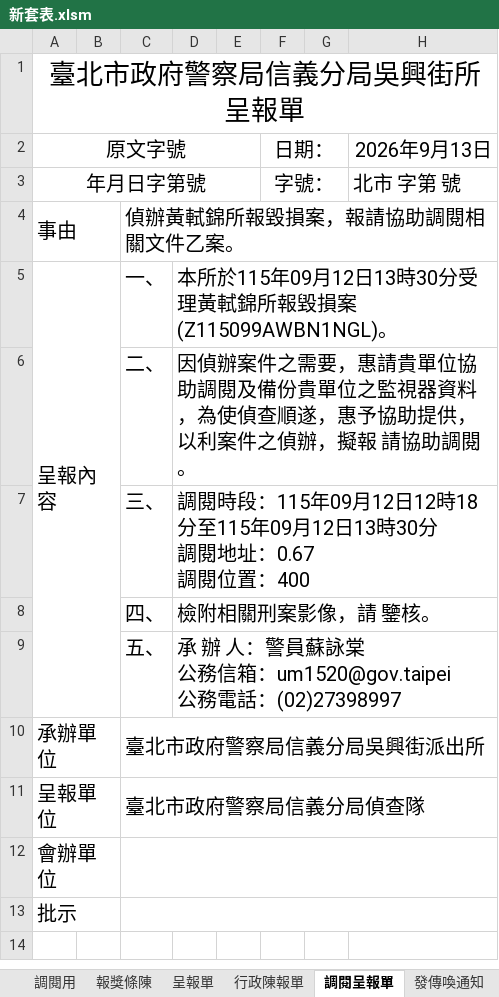
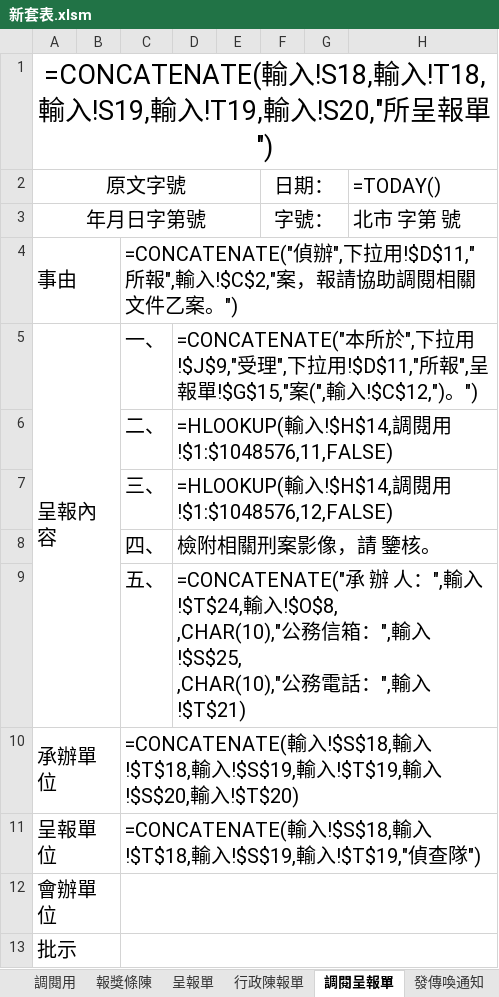
Before and after one commit to yungtang20/judicial2, an Excel workbook: 新套表.xlsm, sheet 調閱呈報單, drawn as a sheet; values as stored, in another font and other column widths than the file's, no borders; formulas without a stored value are shown as written; ↵ is a line break in a cell; the diff names each change by its address in the sheet, - before the commit and + after, or states it on an @@ line.

```diff
--- a/新套表.xlsm (sheet 調閱呈報單)
+++ b/新套表.xlsm (sheet 調閱呈報單)
-A1: 臺北市政府警察局信義分局吳興街所呈報單
+A1: =CONCATENATE(輸入!S18,輸入!T18,輸入!S19,輸入!T19,輸入!S20,"所呈報單")
-H2: 2026年9月13日
+H2: =TODAY()
-C4: 偵辦黃軾錦所報毀損案，報請協助調閱相關文件乙案。
+C4: =CONCATENATE("偵辦",下拉用!$D$11,"所報",輸入!$C$2,"案，報請協助調閱相關文件乙案。")
-D5: 本所於115年09月12日13時30分受理黃軾錦所報毀損案(Z115099AWBN1NGL)。
+D5: =CONCATENATE("本所於",下拉用!$J$9,"受理",下拉用!$D$11,"所報",呈報單!$G$15,"案(",輸入!$C$12,")。")
-D6: 因偵辦案件之需要，惠請貴單位協助調閱及備份貴單位之監視器資料，為使偵查順遂，惠予協助提供，以利案件之偵辦，擬報 請協助調閱。
+D6: =HLOOKUP(輸入!$H$14,調閱用!$1:$1048576,11,FALSE)
-D7: 調閱時段：115年09月12日12時18分至115年09月12日13時30分 ↵ 調閱地址：0.67 ↵ 調閱位置：400
+D7: =HLOOKUP(輸入!$H$14,調閱用!$1:$1048576,12,FALSE)
-D9: 承 辦 人：警員蘇詠棠 ↵ 公務信箱：um1520@gov.taipei ↵ 公務電話：(02)27398997
+D9: =CONCATENATE("承 辦 人：",輸入!$T$24,輸入!$O$8, ↵ ,CHAR(10),"公務信箱：",輸入!$S$25, ↵ ,CHAR(10),"公務電話：",輸入!$T$21)
-C10: 臺北市政府警察局信義分局吳興街派出所
+C10: =CONCATENATE(輸入!$S$18,輸入!$T$18,輸入!$S$19,輸入!$T$19,輸入!$S$20,輸入!$T$20)
-C11: 臺北市政府警察局信義分局偵查隊
+C11: =CONCATENATE(輸入!$S$18,輸入!$T$18,輸入!$S$19,輸入!$T$19,"偵查隊")
```
Also changed, not shown: sheet 涉嫌人筆錄, sheet 下拉用, sheet word用, sheet 呈報單 多人, sheet 證人筆錄, sheet 被害人筆錄, 14 more sheets, formulas that keep their value, hidden cells, charts or pictures, 1 other file.
